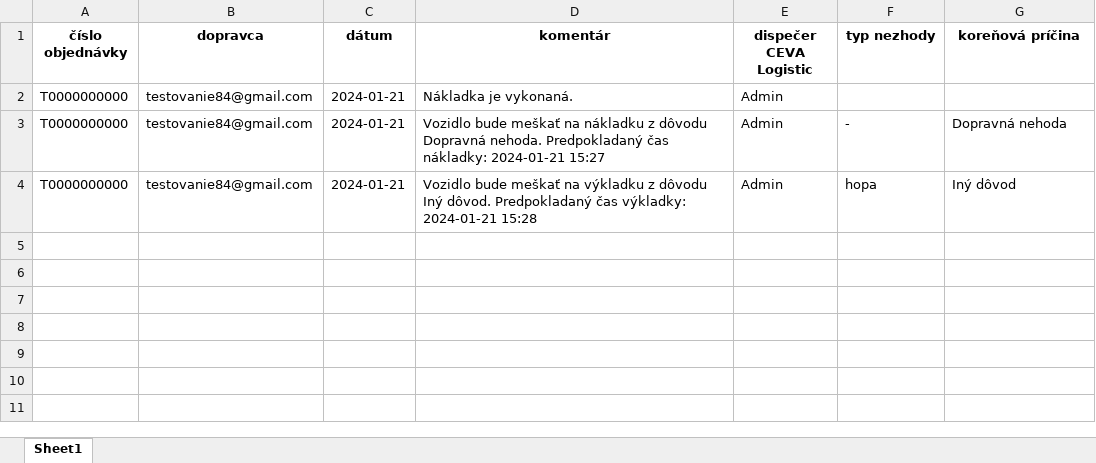
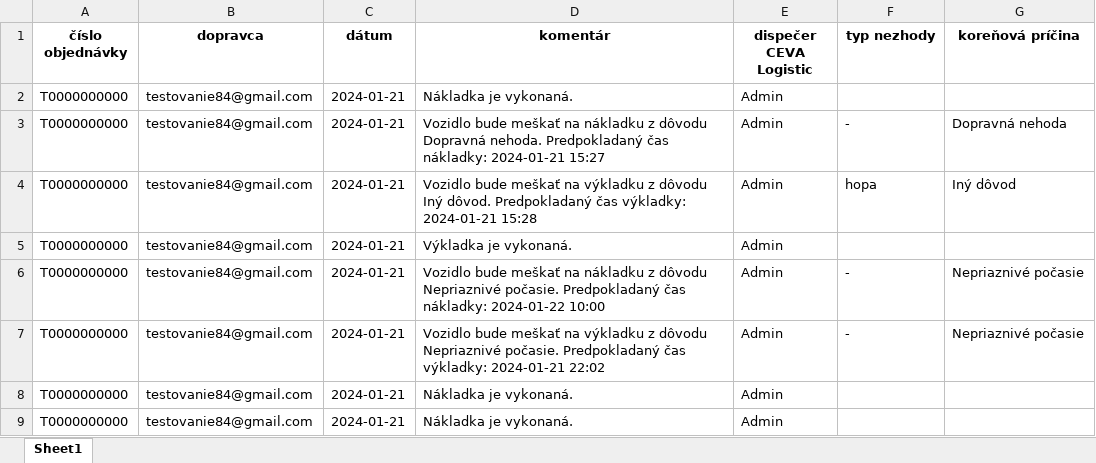
Before and after one commit to TIS2023-FMFI/kontrola-dorucenia, an Excel workbook: Evidencia_nezhod.xlsx, sheet Sheet1, drawn as a sheet; values as stored, in another font and other column widths than the file's, no borders; the diff names each change by its address in the sheet, - before the commit and + after, or states it on an @@ line.

Commit message:
added new rows during testing

```diff
--- a/Evidencia_nezhod.xlsx (sheet Sheet1)
+++ b/Evidencia_nezhod.xlsx (sheet Sheet1)
+row 5: T0000000000 | testovanie84@gmail.com | 2024-01-21 | Výkladka je vykonaná. | Admin
+row 6: T0000000000 | testovanie84@gmail.com | 2024-01-21 | Vozidlo bude meškať na nákladku z dôvodu Nepriaznivé počasie. Predpokladaný čas nákladky: 2024-01-22 10:00 | Admin | - | Nepriaznivé počasie
+row 7: T0000000000 | testovanie84@gmail.com | 2024-01-21 | Vozidlo bude meškať na výkladku z dôvodu Nepriaznivé počasie. Predpokladaný čas výkladky: 2024-01-21 22:02 | Admin | - | Nepriaznivé počasie
+row 8: T0000000000 | testovanie84@gmail.com | 2024-01-21 | Nákladka je vykonaná. | Admin
+row 9: T0000000000 | testovanie84@gmail.com | 2024-01-21 | Nákladka je vykonaná. | Admin
```
